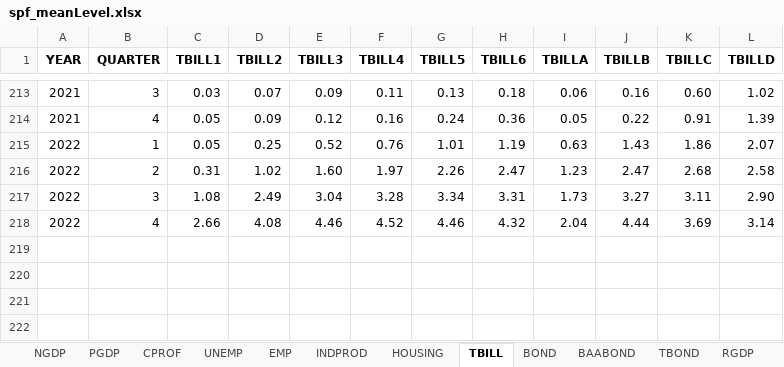
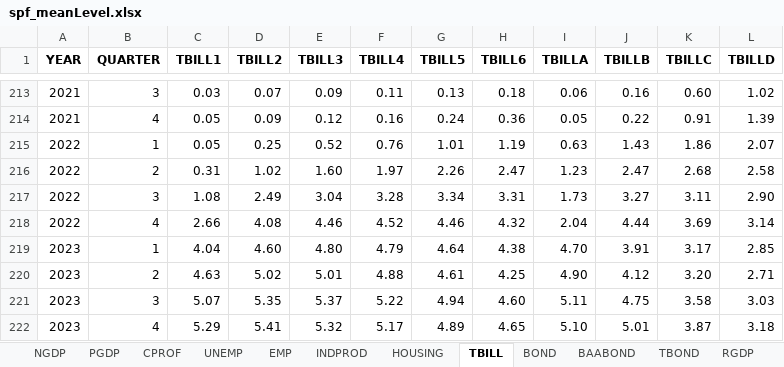
Before and after one commit to mattange/LearningPython, an Excel workbook: Inflation/InflationExpectations/spf_meanLevel.xlsx, sheet TBILL, drawn as a sheet; only a part is shown, gaps mark what is left out; values as stored, in another font and other column widths than the file's, no borders; the diff names each change by its address in the sheet, - before the commit and + after, or states it on an @@ line.

```diff
--- a/Inflation/InflationExpectations/spf_meanLevel.xlsx (sheet TBILL)
+++ b/Inflation/InflationExpectations/spf_meanLevel.xlsx (sheet TBILL)
+row 219: 2023 | 1 | 4.04 | 4.60 | 4.80 | 4.79 | 4.64 | 4.38 | 4.70 | 3.91 | 3.17 | 2.85
+row 220: 2023 | 2 | 4.63 | 5.02 | 5.01 | 4.88 | 4.61 | 4.25 | 4.90 | 4.12 | 3.20 | 2.71
+row 221: 2023 | 3 | 5.07 | 5.35 | 5.37 | 5.22 | 4.94 | 4.60 | 5.11 | 4.75 | 3.58 | 3.03
+row 222: 2023 | 4 | 5.29 | 5.41 | 5.32 | 5.17 | 4.89 | 4.65 | 5.10 | 5.01 | 3.87 | 3.18
```
Also changed, not shown: sheet UNEMP, sheet TBOND, sheet SPR_TBOND_TBILL, sheet RGDP, sheet CPI, sheet PCE, 47 more sheets, 12 other files.
